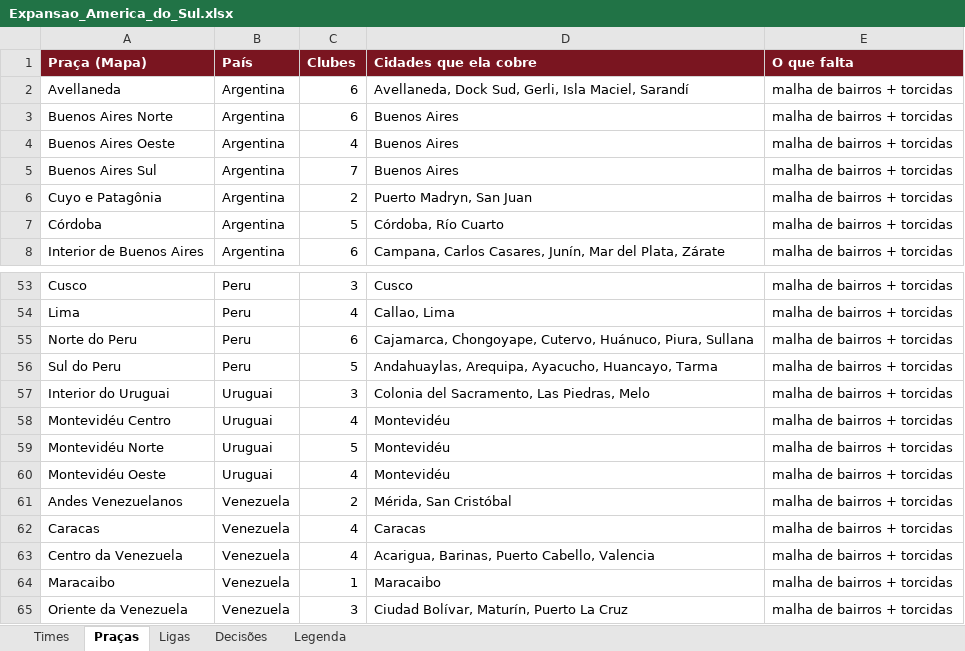
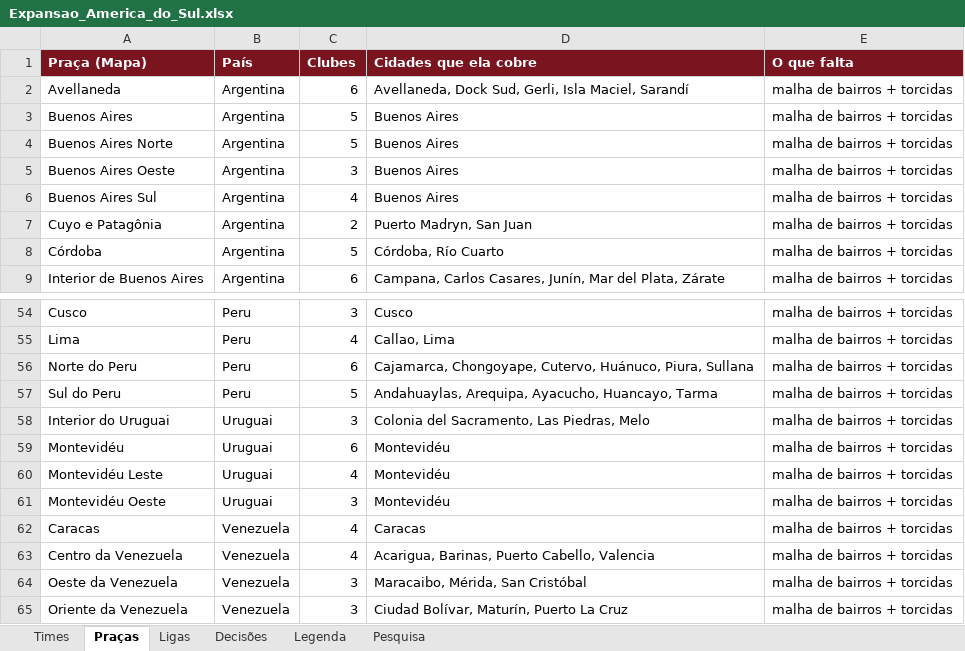
Before and after one commit to wilkerpietro/Jogo-torcidas, an Excel workbook: dados/fonte/Expansao_America_do_Sul.xlsx, sheet Praças, drawn as a sheet; only a part is shown, gaps mark what is left out; values as stored, in another font and other column widths than the file's, no borders; removed rows and columns are numbered as before the commit, all else as after; the diff names each change by its address in the sheet, - before the commit and + after, or states it on an @@ line.

```diff
--- a/dados/fonte/Expansao_America_do_Sul.xlsx (sheet Praças)
+++ b/dados/fonte/Expansao_America_do_Sul.xlsx (sheet Praças)
+sheet tab: Pesquisa
+row 3: Buenos Aires | Argentina | 5 | Buenos Aires | malha de bairros + torcidas
-C4 (Clubes): 6
+C4 (Clubes): 5
-C5 (Clubes): 4
+C5 (Clubes): 3
-C6 (Clubes): 7
+C6 (Clubes): 4
+row 59: Montevidéu | Uruguai | 6 | Montevidéu | malha de bairros + torcidas
-A60 (Praça (Mapa)): Montevidéu Centro
+A60 (Praça (Mapa)): Montevidéu Leste
-row 59: Montevidéu Norte | Uruguai | 5 | Montevidéu | malha de bairros + torcidas
-C61 (Clubes): 4
+C61 (Clubes): 3
-row 61: Andes Venezuelanos | Venezuela | 2 | Mérida, San Cristóbal | malha de bairros + torcidas
-row 64: Maracaibo | Venezuela | 1 | Maracaibo | malha de bairros + torcidas
+row 64: Oeste da Venezuela | Venezuela | 3 | Maracaibo, Mérida, San Cristóbal | malha de bairros + torcidas
```
Also changed, not shown: sheet Times, 1 other file.
